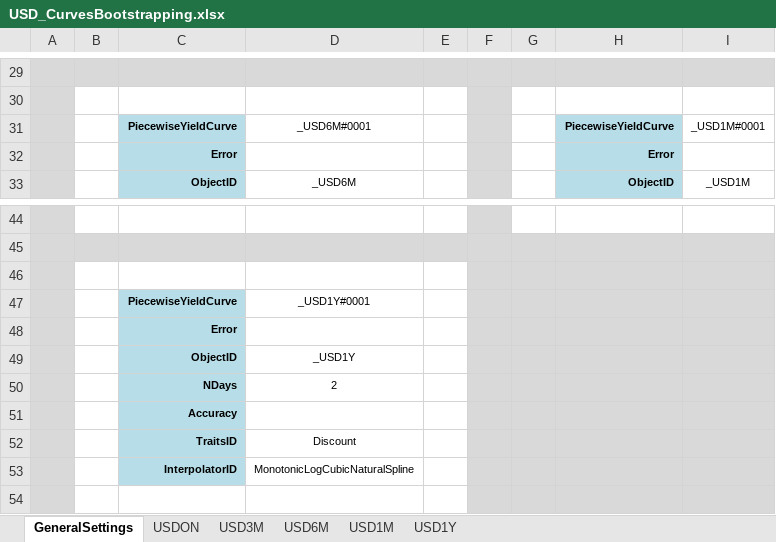
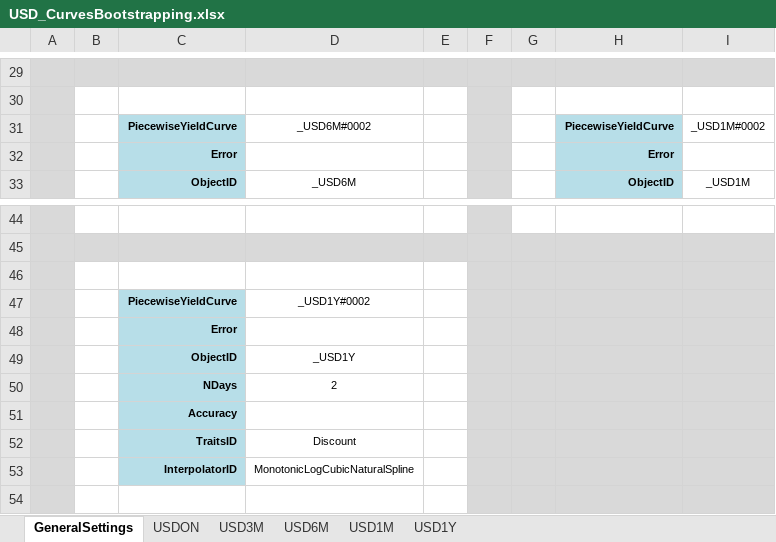
Before and after one commit to NicholasBertocchi/MyRepo, an Excel workbook: Data2/XLS/USD/USD_CurvesBootstrapping.xlsx, sheet GeneralSettings, drawn as a sheet; only a part is shown, gaps mark what is left out; values as stored, in another font and other column widths than the file's, no borders; the diff covers the shown part only; the diff names each change by its address in the sheet, - before the commit and + after, or states it on an @@ line.

```diff
--- a/Data2/XLS/USD/USD_CurvesBootstrapping.xlsx (sheet GeneralSettings)
+++ b/Data2/XLS/USD/USD_CurvesBootstrapping.xlsx (sheet GeneralSettings)
-D31: _USD6M#0001
+D31: _USD6M#0002
-I31: _USD1M#0001
+I31: _USD1M#0002
-D47: _USD1Y#0001
+D47: _USD1Y#0002
```
Also changed, not shown: 3 added rows, 3 removed rows and 16 edited cells elsewhere in this sheet, sheet USDON, sheet USD1M, sheet USD6M, sheet USD1Y, sheet USD3M, formulas that keep their value, hidden cells, Data2/XLS/USD/USD_JumpsQuotesFeedON.xlsx, 1 other file.
